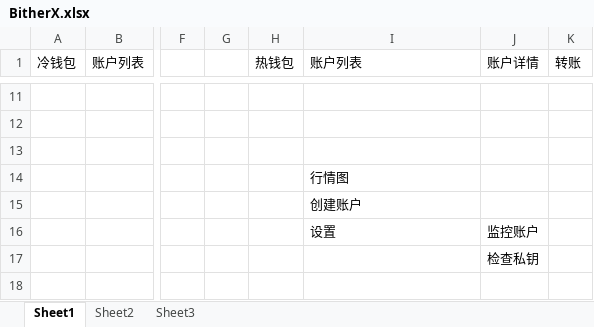
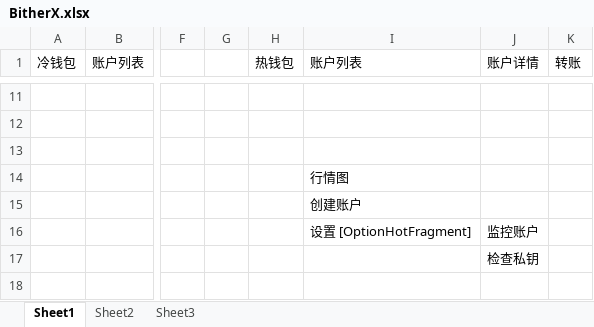
Before and after one commit to MrJQK/bitherX, an Excel workbook: BitherX.xlsx, sheet Sheet1, drawn as a sheet; only a part is shown, gaps mark what is left out; values as stored, in another font and other column widths than the file's, no borders; the diff names each change by its address in the sheet, - before the commit and + after, or states it on an @@ line.

Commit message:
advanced options

```diff
--- a/BitherX.xlsx (sheet Sheet1)
+++ b/BitherX.xlsx (sheet Sheet1)
-I16 (账户列表): 设置
+I16 (账户列表): 设置 [OptionHotFragment]
```
Also changed, not shown: 1 other file.
